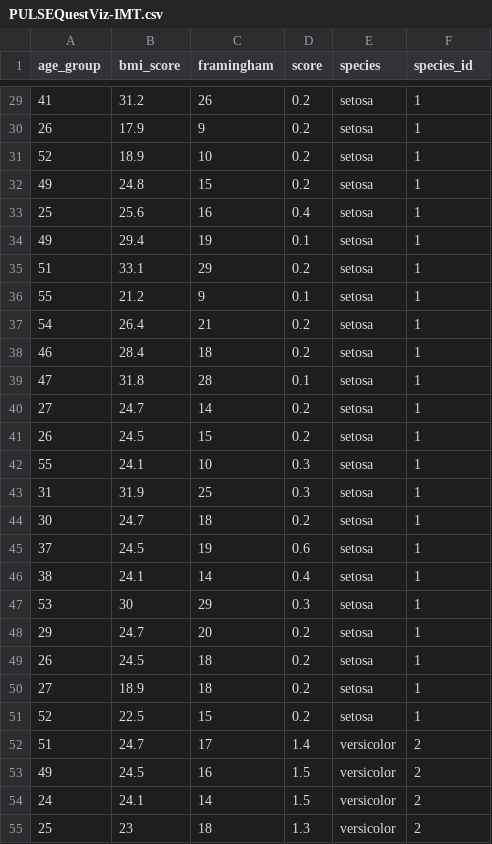
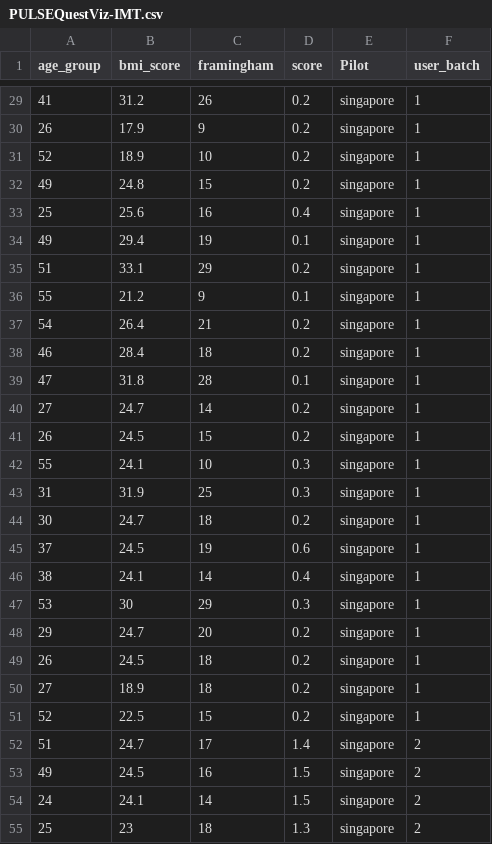
Before and after one commit to antoinedme/Survey-Data-Plot, a CSV file: PULSEQuestViz-IMT.csv, drawn as a sheet; only a part is shown, gaps mark what is left out; the diff covers the shown part only.

```diff
--- a/PULSEQuestViz-IMT.csv
+++ b/PULSEQuestViz-IMT.csv
@@ -1 +1 @@
-age_group,bmi_score,framingham,score,species,species_id
+age_group,bmi_score,framingham,score,Pilot,user_batch
@@ -29,27 +29,27 @@ age_group,bmi_score,framingham,score,species,species_id
-41,31.2,26,0.2,setosa,1
-26,17.9,9,0.2,setosa,1
-52,18.9,10,0.2,setosa,1
-49,24.8,15,0.2,setosa,1
-25,25.6,16,0.4,setosa,1
-49,29.4,19,0.1,setosa,1
-51,33.1,29,0.2,setosa,1
-55,21.2,9,0.1,setosa,1
-54,26.4,21,0.2,setosa,1
-46,28.4,18,0.2,setosa,1
-47,31.8,28,0.1,setosa,1
-27,24.7,14,0.2,setosa,1
-26,24.5,15,0.2,setosa,1
-55,24.1,10,0.3,setosa,1
-31,31.9,25,0.3,setosa,1
-30,24.7,18,0.2,setosa,1
-37,24.5,19,0.6,setosa,1
-38,24.1,14,0.4,setosa,1
-53,30,29,0.3,setosa,1
-29,24.7,20,0.2,setosa,1
-26,24.5,18,0.2,setosa,1
-27,18.9,18,0.2,setosa,1
-52,22.5,15,0.2,setosa,1
-51,24.7,17,1.4,versicolor,2
-49,24.5,16,1.5,versicolor,2
-24,24.1,14,1.5,versicolor,2
-25,23,18,1.3,versicolor,2
+41,31.2,26,0.2,singapore,1
+26,17.9,9,0.2,singapore,1
+52,18.9,10,0.2,singapore,1
+49,24.8,15,0.2,singapore,1
+25,25.6,16,0.4,singapore,1
+49,29.4,19,0.1,singapore,1
+51,33.1,29,0.2,singapore,1
+55,21.2,9,0.1,singapore,1
+54,26.4,21,0.2,singapore,1
+46,28.4,18,0.2,singapore,1
+47,31.8,28,0.1,singapore,1
+27,24.7,14,0.2,singapore,1
+26,24.5,15,0.2,singapore,1
+55,24.1,10,0.3,singapore,1
+31,31.9,25,0.3,singapore,1
+30,24.7,18,0.2,singapore,1
+37,24.5,19,0.6,singapore,1
+38,24.1,14,0.4,singapore,1
+53,30,29,0.3,singapore,1
+29,24.7,20,0.2,singapore,1
+26,24.5,18,0.2,singapore,1
+27,18.9,18,0.2,singapore,1
+52,22.5,15,0.2,singapore,1
+51,24.7,17,1.4,singapore,2
+49,24.5,16,1.5,singapore,2
+24,24.1,14,1.5,singapore,2
+25,23,18,1.3,singapore,2
```
Also changed, not shown: 123 edited cells elsewhere in this file.
